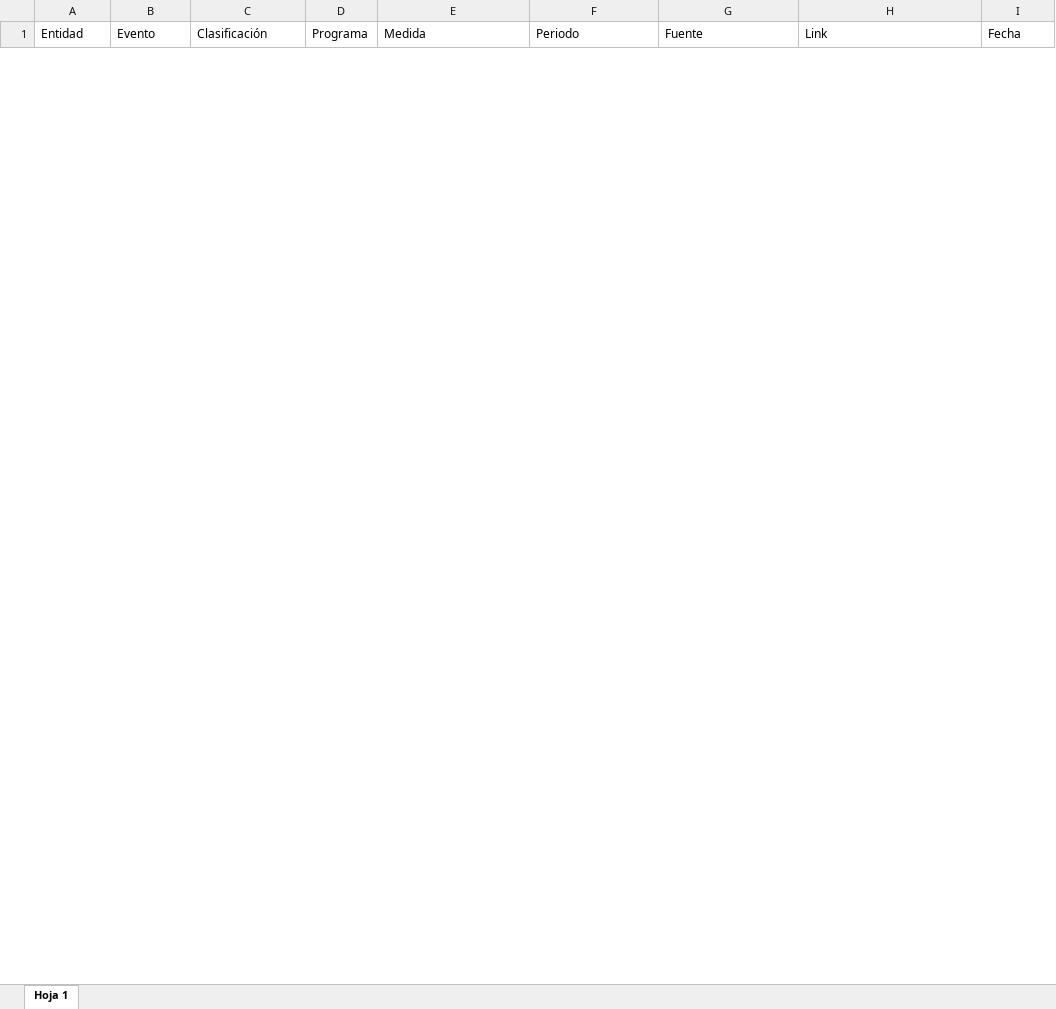
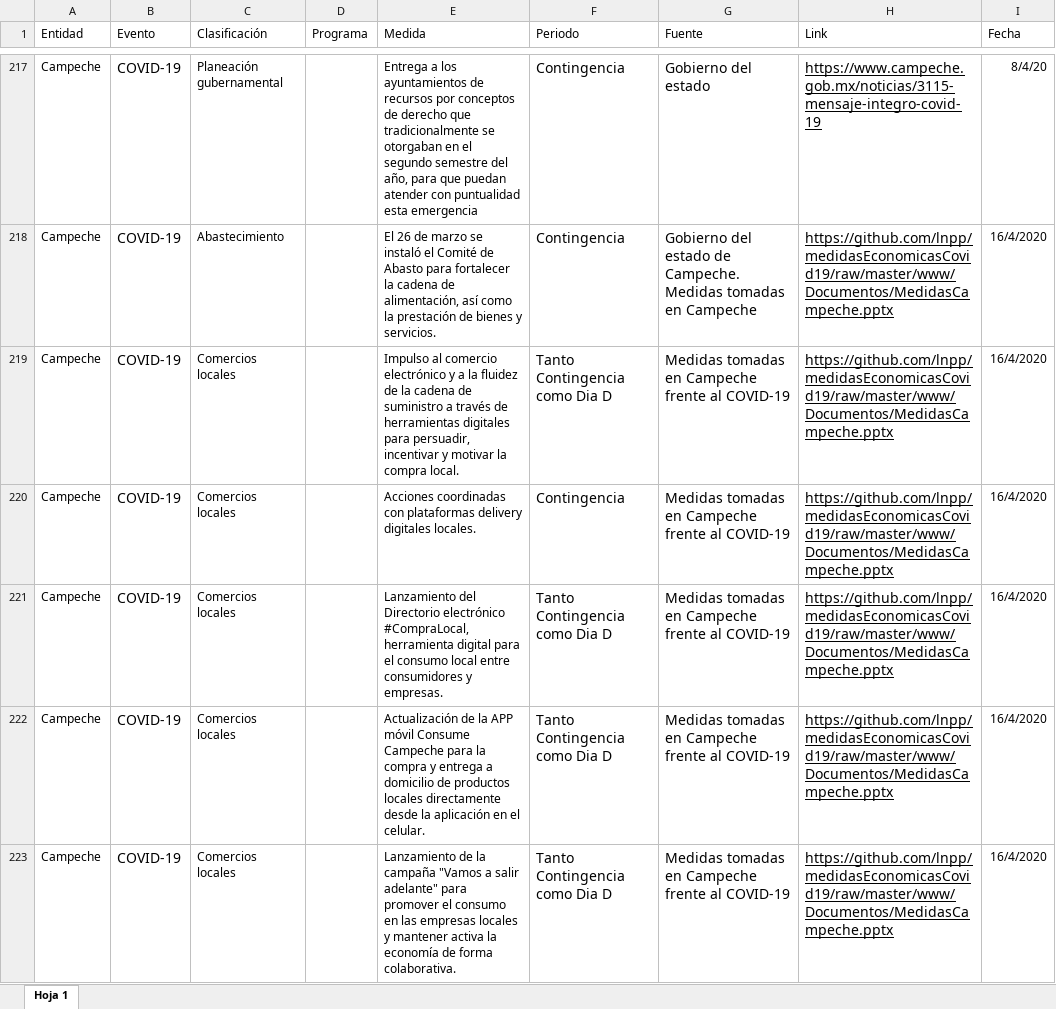
Before and after one commit to lnpp/medidasEconomicasCovid19, an Excel workbook: www/BasesDeDatos/medidas.xlsx, sheet Hoja 1, drawn as a sheet; only a part is shown, gaps mark what is left out; values as stored, in another font and other column widths than the file's, no borders; the diff covers the shown part only; the diff names each change by its address in the sheet, - before the commit and + after, or states it on an @@ line.

Commit message:
addMedidasUrlCampecheYucatan

```diff
--- a/www/BasesDeDatos/medidas.xlsx (sheet Hoja 1)
+++ b/www/BasesDeDatos/medidas.xlsx (sheet Hoja 1)
@@ row 217 unhidden: Campeche | COVID-19 | Planeación gubernamental |  | Entrega a los ayuntamientos de recursos por conceptos de derecho que tradicionalmente se otorgaban en el segundo semestre del año, para que puedan atender con puntualidad esta emergencia | Contingencia | Gobierno del estado | https://www.campeche.gob.mx/noticias/3115-mensaje-integro-covid-19 | 8/4/20 @@
+row 218: Campeche | COVID-19 | Abastecimiento |  | El 26 de marzo se instaló el Comité de Abasto para fortalecer la cadena de alimentación, así como la prestación de bienes y servicios. | Contingencia | Gobierno del estado de Campeche. Medidas tomadas en Campeche | https://github.com/lnpp/medidasEconomicasCovid19/raw/master/www/Documentos/MedidasCampeche.pptx | 16/4/2020
+row 219: Campeche | COVID-19 | Comercios locales |  | Impulso al comercio electrónico y a la fluidez de la cadena de suministro a través de herramientas digitales para persuadir, incentivar y motivar la compra local. | Tanto Contingencia como Dia D | Medidas tomadas en Campeche frente al COVID-19 | https://github.com/lnpp/medidasEconomicasCovid19/raw/master/www/Documentos/MedidasCampeche.pptx | 16/4/2020
+row 220: Campeche | COVID-19 | Comercios locales |  | Acciones coordinadas con plataformas delivery digitales locales. | Contingencia | Medidas tomadas en Campeche frente al COVID-19 | https://github.com/lnpp/medidasEconomicasCovid19/raw/master/www/Documentos/MedidasCampeche.pptx | 16/4/2020
+row 221: Campeche | COVID-19 | Comercios locales |  | Lanzamiento del Directorio electrónico #CompraLocal, herramienta digital para el consumo local entre consumidores y empresas. | Tanto Contingencia como Dia D | Medidas tomadas en Campeche frente al COVID-19 | https://github.com/lnpp/medidasEconomicasCovid19/raw/master/www/Documentos/MedidasCampeche.pptx | 16/4/2020
+row 222: Campeche | COVID-19 | Comercios locales |  | Actualización de la APP móvil Consume Campeche para la compra y entrega a domicilio de productos locales directamente desde la aplicación en el celular. | Tanto Contingencia como Dia D | Medidas tomadas en Campeche frente al COVID-19 | https://github.com/lnpp/medidasEconomicasCovid19/raw/master/www/Documentos/MedidasCampeche.pptx | 16/4/2020
+row 223: Campeche | COVID-19 | Comercios locales |  | Lanzamiento de la campaña "Vamos a salir adelante" para promover el consumo en las empresas locales y mantener activa la economía de forma colaborativa. | Tanto Contingencia como Dia D | Medidas tomadas en Campeche frente al COVID-19 | https://github.com/lnpp/medidasEconomicasCovid19/raw/master/www/Documentos/MedidasCampeche.pptx | 16/4/2020
```
Also changed, not shown: 5 added rows and 13 hidden or unhidden rows elsewhere in this sheet, hidden cells, 3 other files.
